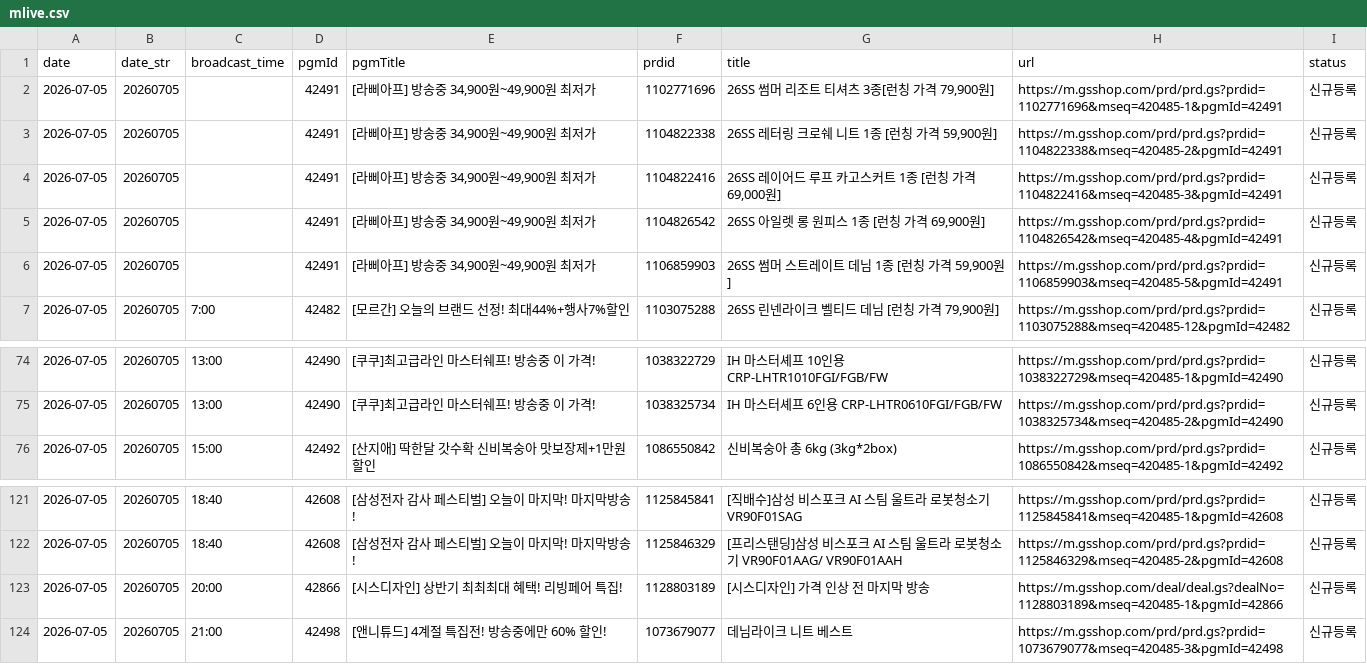
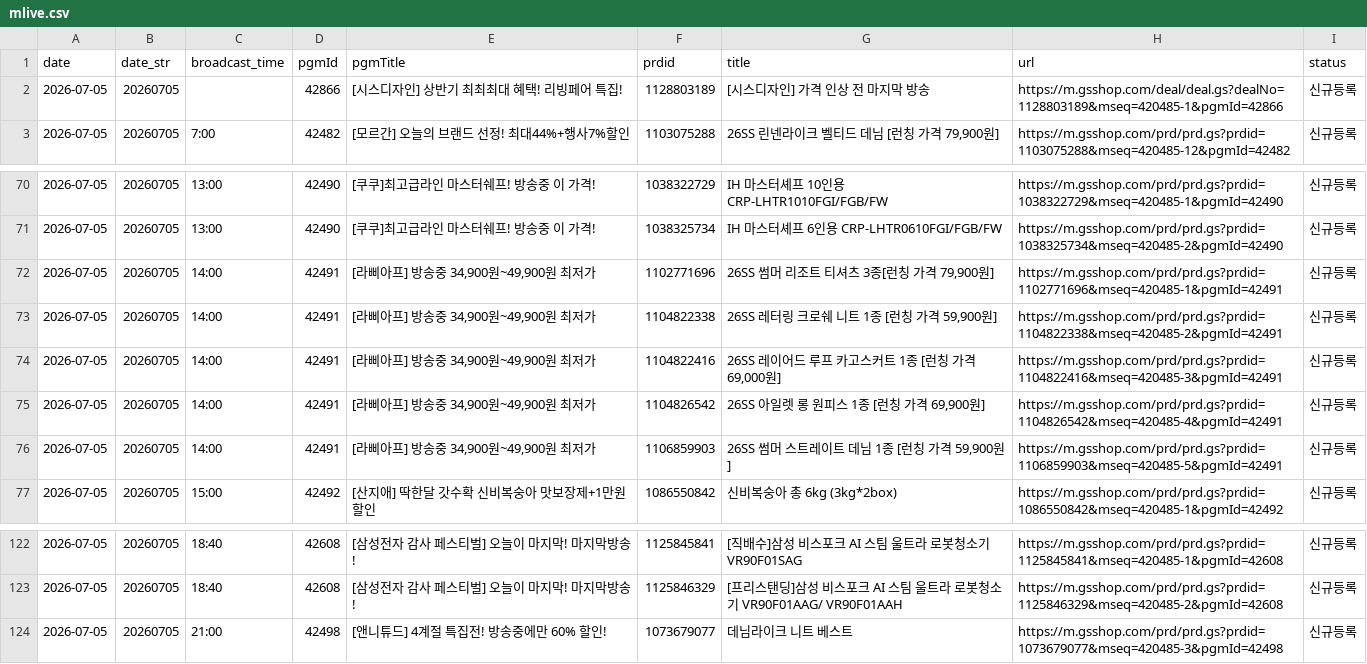
Before and after one commit to poodingcake-hue/GSMOBILE, a CSV file: data/mlive.csv, drawn as a sheet; only a part is shown, gaps mark what is left out.

Commit message:
deploy: 548dd8c319f8282df6dc109a97976cec967f5d6f

```diff
--- a/data/mlive.csv
+++ b/data/mlive.csv
@@ -1,7 +1,3 @@
 date,date_str,broadcast_time,pgmId,pgmTitle,prdid,title,url,status
-2026-07-05,20260705,,42491,"[라삐아프] 방송중 34,900원~49,900원 최저가",1102771696,"26SS 썸머 리조트 티셔츠 3종[런칭 가격 79,900원]",https://m.gsshop.com/prd/prd.gs?prdid=1102771696&mseq=420485-1&pgmId=42491,신규등록
-2026-07-05,20260705,,42491,"[라삐아프] 방송중 34,900원~49,900원 최저가",1104822338,"26SS 레터링 크로쉐 니트 1종 [런칭 가격 59,900원]",https://m.gsshop.com/prd/prd.gs?prdid=1104822338&mseq=420485-2&pgmId=42491,신규등록
-2026-07-05,20260705,,42491,"[라삐아프] 방송중 34,900원~49,900원 최저가",1104822416,"26SS 레이어드 루프 카고스커트 1종 [런칭 가격 69,000원]",https://m.gsshop.com/prd/prd.gs?prdid=1104822416&mseq=420485-3&pgmId=42491,신규등록
-2026-07-05,20260705,,42491,"[라삐아프] 방송중 34,900원~49,900원 최저가",1104826542,"26SS 아일렛 롱 원피스 1종 [런칭 가격 69,900원]",https://m.gsshop.com/prd/prd.gs?prdid=1104826542&mseq=420485-4&pgmId=42491,신규등록
-2026-07-05,20260705,,42491,"[라삐아프] 방송중 34,900원~49,900원 최저가",1106859903,"26SS 썸머 스트레이트 데님 1종 [런칭 가격 59,900원]",https://m.gsshop.com/prd/prd.gs?prdid=1106859903&mseq=420485-5&pgmId=42491,신규등록
+2026-07-05,20260705,,42866,[시스디자인] 상반기 최최최대 혜택! 리빙페어 특집!,1128803189,[시스디자인] 가격 인상 전 마지막 방송,https://m.gsshop.com/deal/deal.gs?dealNo=1128803189&mseq=420485-1&pgmId=42866,신규등록
 2026-07-05,20260705,7:00,42482,[모르간] 오늘의 브랜드 선정! 최대44%+행사7%할인,1103075288,"26SS 린넨라이크 벨티드 데님 [런칭 가격 79,900원]",https://m.gsshop.com/prd/prd.gs?prdid=1103075288&mseq=420485-12&pgmId=42482,신규등록
@@ -75,2 +71,7 @@
 2026-07-05,20260705,13:00,42490,[쿠쿠]최고급라인 마스터쉐프! 방송중 이 가격!,1038325734,IH 마스터셰프 6인용 CRP-LHTR0610FGI/FGB/FW,https://m.gsshop.com/prd/prd.gs?prdid=1038325734&mseq=420485-2&pgmId=42490,신규등록
+2026-07-05,20260705,14:00,42491,"[라삐아프] 방송중 34,900원~49,900원 최저가",1102771696,"26SS 썸머 리조트 티셔츠 3종[런칭 가격 79,900원]",https://m.gsshop.com/prd/prd.gs?prdid=1102771696&mseq=420485-1&pgmId=42491,신규등록
+2026-07-05,20260705,14:00,42491,"[라삐아프] 방송중 34,900원~49,900원 최저가",1104822338,"26SS 레터링 크로쉐 니트 1종 [런칭 가격 59,900원]",https://m.gsshop.com/prd/prd.gs?prdid=1104822338&mseq=420485-2&pgmId=42491,신규등록
+2026-07-05,20260705,14:00,42491,"[라삐아프] 방송중 34,900원~49,900원 최저가",1104822416,"26SS 레이어드 루프 카고스커트 1종 [런칭 가격 69,000원]",https://m.gsshop.com/prd/prd.gs?prdid=1104822416&mseq=420485-3&pgmId=42491,신규등록
+2026-07-05,20260705,14:00,42491,"[라삐아프] 방송중 34,900원~49,900원 최저가",1104826542,"26SS 아일렛 롱 원피스 1종 [런칭 가격 69,900원]",https://m.gsshop.com/prd/prd.gs?prdid=1104826542&mseq=420485-4&pgmId=42491,신규등록
+2026-07-05,20260705,14:00,42491,"[라삐아프] 방송중 34,900원~49,900원 최저가",1106859903,"26SS 썸머 스트레이트 데님 1종 [런칭 가격 59,900원]",https://m.gsshop.com/prd/prd.gs?prdid=1106859903&mseq=420485-5&pgmId=42491,신규등록
 2026-07-05,20260705,15:00,42492,[산지애] 딱한달 갓수확 신비복숭아 맛보장제+1만원할인,1086550842,신비복숭아 총 6kg (3kg*2box),https://m.gsshop.com/prd/prd.gs?prdid=1086550842&mseq=420485-1&pgmId=42492,신규등록
@@ -122,3 +123,2 @@
 2026-07-05,20260705,18:40,42608,[삼성전자 감사 페스티벌] 오늘이 마지막! 마지막방송!,1125846329,[프리스탠딩]삼성 비스포크 AI 스팀 울트라 로봇청소기 VR90F01AAG/ VR90F01AAH,https://m.gsshop.com/prd/prd.gs?prdid=1125846329&mseq=420485-2&pgmId=42608,신규등록
-2026-07-05,20260705,20:00,42866,[시스디자인] 상반기 최최최대 혜택! 리빙페어 특집!,1128803189,[시스디자인] 가격 인상 전 마지막 방송,https://m.gsshop.com/deal/deal.gs?dealNo=1128803189&mseq=420485-1&pgmId=42866,신규등록
 2026-07-05,20260705,21:00,42498,[앤니튜드] 4계절 특집전! 방송중에만 60% 할인!,1073679077,데님라이크 니트 베스트,https://m.gsshop.com/prd/prd.gs?prdid=1073679077&mseq=420485-3&pgmId=42498,신규등록
```
